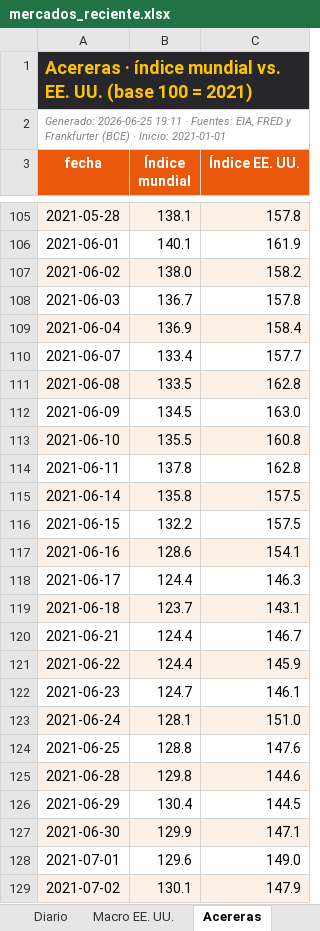
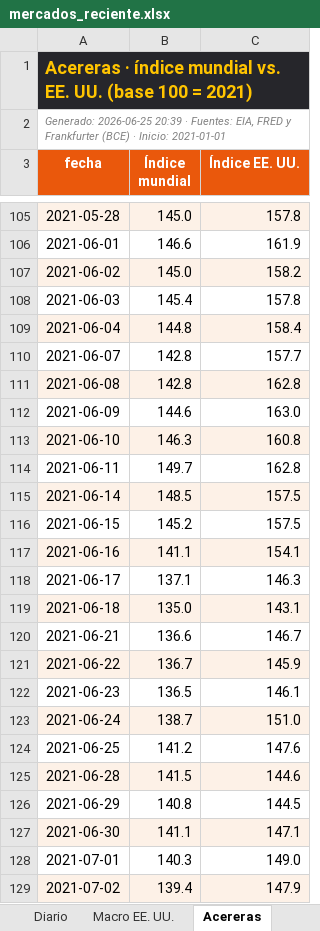
Before and after one commit to benjany2011-sys/Indicators, an Excel workbook: resultados/mercados_reciente.xlsx, sheet Acereras, drawn as a sheet; only a part is shown, gaps mark what is left out; values as stored, in another font and other column widths than the file's, no borders; the diff covers the shown part only; the diff names each change by its address in the sheet, - before the commit and + after, or states it on an @@ line.

```diff
--- a/resultados/mercados_reciente.xlsx (sheet Acereras)
+++ b/resultados/mercados_reciente.xlsx (sheet Acereras)
-A2 (fecha): Generado: 2026-06-25 19:11 · Fuentes:…
+A2 (fecha): Generado: 2026-06-25 20:39 · Fuentes:…
-B105 (Índice mundial): 138.1
+B105 (Índice mundial): 145.0
-B106 (Índice mundial): 140.1
+B106 (Índice mundial): 146.6
-B107 (Índice mundial): 138.0
+B107 (Índice mundial): 145.0
-B108 (Índice mundial): 136.7
+B108 (Índice mundial): 145.4
-B109 (Índice mundial): 136.9
+B109 (Índice mundial): 144.8
-B110 (Índice mundial): 133.4
+B110 (Índice mundial): 142.8
-B111 (Índice mundial): 133.5
+B111 (Índice mundial): 142.8
-B112 (Índice mundial): 134.5
+B112 (Índice mundial): 144.6
-B113 (Índice mundial): 135.5
+B113 (Índice mundial): 146.3
-B114 (Índice mundial): 137.8
+B114 (Índice mundial): 149.7
-B115 (Índice mundial): 135.8
+B115 (Índice mundial): 148.5
-B116 (Índice mundial): 132.2
+B116 (Índice mundial): 145.2
-B117 (Índice mundial): 128.6
+B117 (Índice mundial): 141.1
-B118 (Índice mundial): 124.4
+B118 (Índice mundial): 137.1
-B119 (Índice mundial): 123.7
+B119 (Índice mundial): 135.0
-B120 (Índice mundial): 124.4
+B120 (Índice mundial): 136.6
-B121 (Índice mundial): 124.4
+B121 (Índice mundial): 136.7
-B122 (Índice mundial): 124.7
+B122 (Índice mundial): 136.5
-B123 (Índice mundial): 128.1
+B123 (Índice mundial): 138.7
-B124 (Índice mundial): 128.8
+B124 (Índice mundial): 141.2
-B125 (Índice mundial): 129.8
+B125 (Índice mundial): 141.5
-B126 (Índice mundial): 130.4
+B126 (Índice mundial): 140.8
-B127 (Índice mundial): 129.9
+B127 (Índice mundial): 141.1
-B128 (Índice mundial): 129.6
+B128 (Índice mundial): 140.3
-B129 (Índice mundial): 130.1
+B129 (Índice mundial): 139.4
```
Also changed, not shown: 1347 edited cells elsewhere in this sheet, sheet Resumen, sheet Diario, sheet Macro EE. UU., resultados/mercados_2026-06-25.xlsx, 6 other files.
